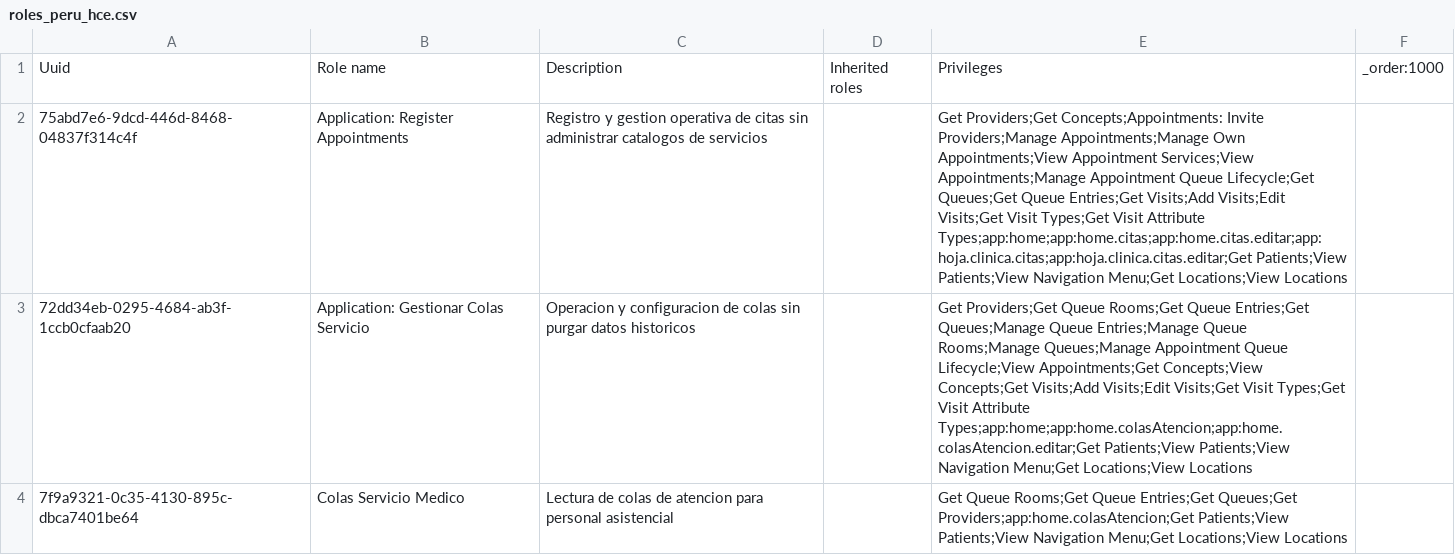
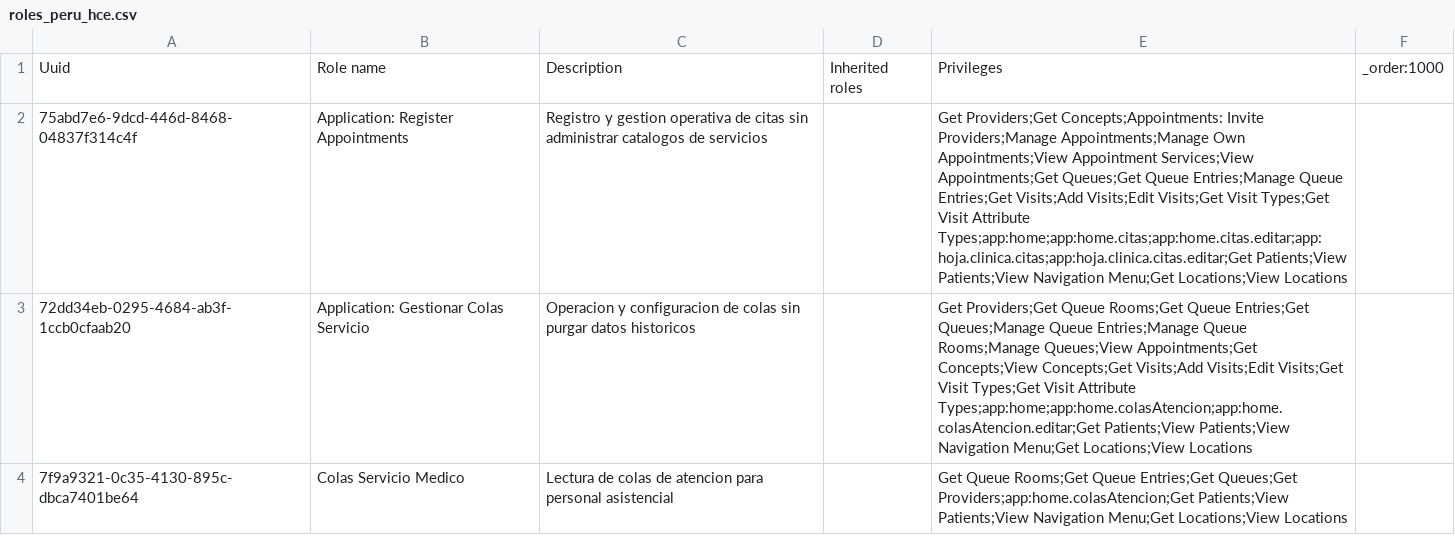
Before and after one commit to PROYECTO-SANTACLOTILDE/sihsalus-content-referenceapplication, a CSV file: configuration/backend_configuration/roles/roles_peru_hce.csv, drawn as a sheet; only a part is shown; the diff covers the shown part only; the diff names each change by its address in the sheet, - before the commit and + after, or states it on an @@ line.

```diff
--- a/configuration/backend_configuration/roles/roles_peru_hce.csv
+++ b/configuration/backend_configuration/roles/roles_peru_hce.csv
-E2: …Appointment Services;View Appointments;Manage Appointment Queue Lifecycle;Get Queues;Get Queue Entries;Get…
+E2: …Appointment Services;View Appointments;Get Queues;Get Queue Entries;Manage Queue Entries;Get…
-E3: …Queue Rooms;Manage Queues;Manage Appointment Queue Lifecycle;View Appointments;Get Concepts;View…
+E3: …Queue Rooms;Manage Queues;View Appointments;Get Concepts;View…
```
Also changed, not shown: 1 edited cell elsewhere in this file, configuration/backend_configuration/privileges/privileges_core-demo.csv, configuration/backend_configuration/roles/roles-core.csv, 4 other files.
